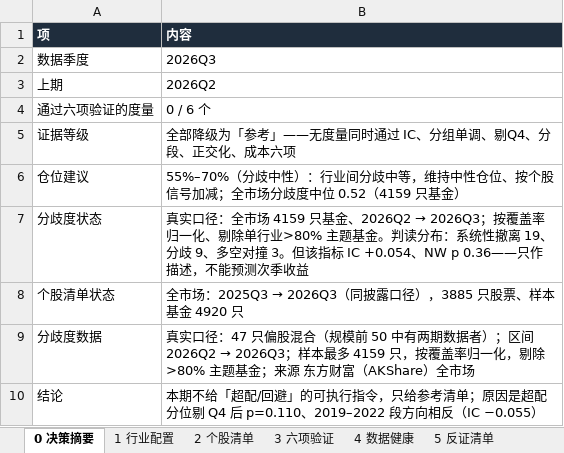
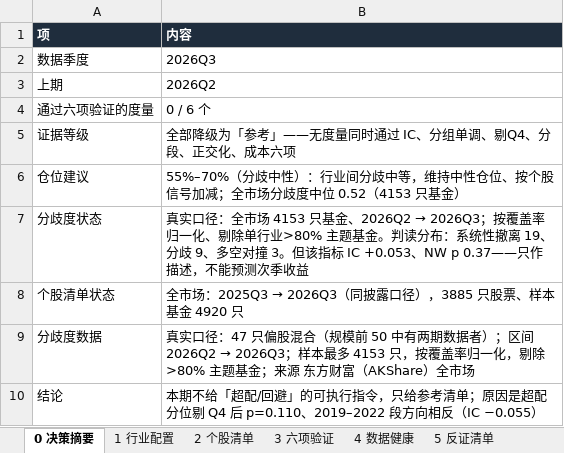
Before and after one commit to HuangDecong/Jiawei-investment, an Excel workbook: 报告/机构持仓决策报告.xlsx, sheet 0 决策摘要, drawn as a sheet; values as stored, in another font and other column widths than the file's, no borders; the diff names each change by its address in the sheet, - before the commit and + after, or states it on an @@ line.

```diff
--- a/报告/机构持仓决策报告.xlsx (sheet 0 决策摘要)
+++ b/报告/机构持仓决策报告.xlsx (sheet 0 决策摘要)
-B6 (内容): …位 0.52（4159 只基金）
+B6 (内容): …位 0.52（4153 只基金）
@@ B7 (内容): …全市场 4159 只基金、2026Q2 → 2026Q3；按覆盖率归一化、剔除单行业>80% 主题基金。判读分布：系统性撤离 19、分歧 9、多空对撞 3。但该指标 IC +0.054、NW p 0.36——只作描述… → …全市场 4153 只基金、2026Q2 → 2026Q3；按覆盖率归一化、剔除单行业>80% 主题基金。判读分布：系统性撤离 19、分歧 9、多空对撞 3。但该指标 IC +0.053、NW p 0.37——只作描述… @@
-B9 (内容): …本最多 4159 只，按覆…
+B9 (内容): …本最多 4153 只，按覆…
```
Also changed, not shown: sheet 9 日度暴露校准, sheet 3 六项验证, sheet 1 行业配置, sheet 4 数据健康, other sheet tabs, 8 other files.
